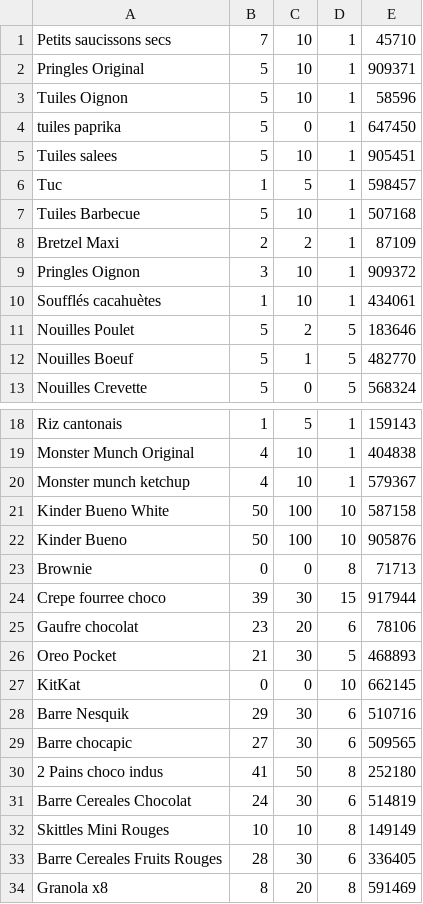
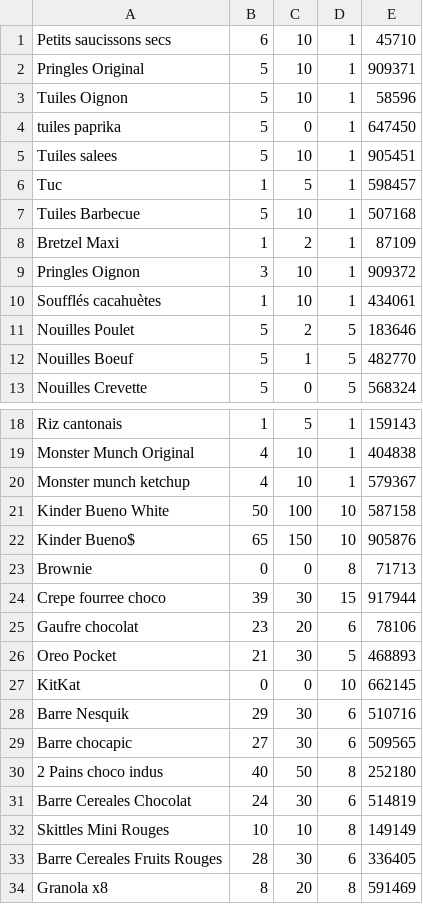
Before and after one commit to BaptTF/ReapproAuto, a CSV file: csv/Inventaire_Auchan.csv, drawn as a sheet; only a part is shown, gaps mark what is left out.

```diff
--- a/csv/Inventaire_Auchan.csv
+++ b/csv/Inventaire_Auchan.csv
@@ -1,2 +1,2 @@
-Petits saucissons secs,7,10,1,45710
+Petits saucissons secs,6,10,1,45710
 Pringles Original,5,10,1,909371
@@ -7,3 +7,3 @@ Tuc,1,5,1,598457
 Tuiles Barbecue,5,10,1,507168
-Bretzel Maxi,2,2,1,87109
+Bretzel Maxi,1,2,1,87109
 Pringles Oignon,3,10,1,909372
@@ -21,3 +21,3 @@ Monster munch ketchup,4,10,1,579367
 Kinder Bueno White,50,100,10,587158
-Kinder Bueno,50,100,10,905876
+Kinder Bueno$,65,150,10,905876
 Brownie,0,0,8,71713
@@ -29,3 +29,3 @@ Barre Nesquik,29,30,6,510716
 Barre chocapic,27,30,6,509565
-2 Pains choco indus,41,50,8,252180
+2 Pains choco indus,40,50,8,252180
 Barre Cereales Chocolat,24,30,6,514819
```
Also changed, not shown: csv/Inventaire_Promocash.csv, 3 other files.
